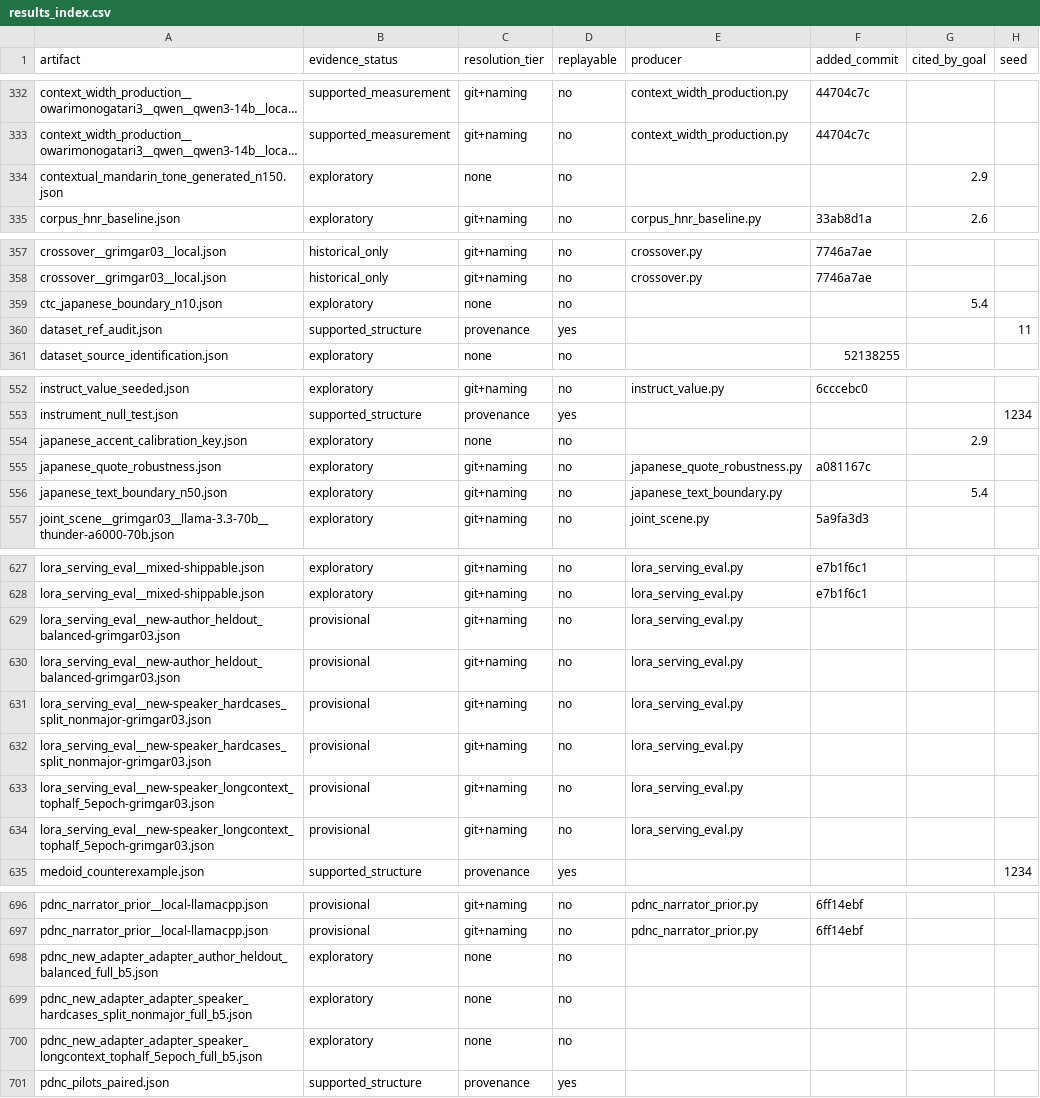
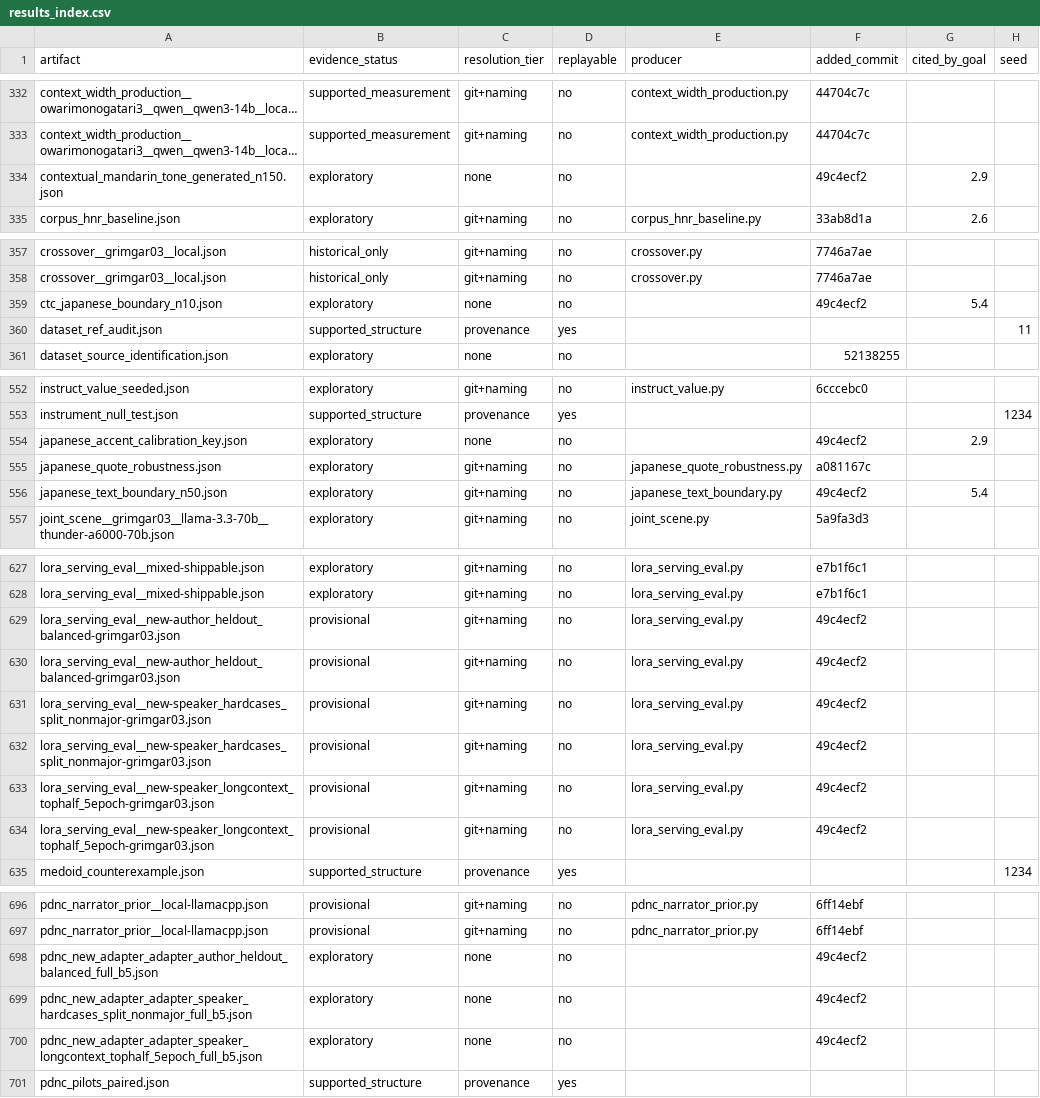
Before and after one commit to on22s/alexandria-audiobook2, a CSV file: results_index.csv, drawn as a sheet; only a part is shown, gaps mark what is left out; long unchanged cells end in …; the diff covers the shown part only; the diff names each change by its address in the sheet, - before the commit and + after, or states it on an @@ line.

```diff
--- a/results_index.csv
+++ b/results_index.csv
-F334 (added_commit): (empty)
+F334 (added_commit): 49c4ecf2
-F359 (added_commit): (empty)
+F359 (added_commit): 49c4ecf2
-F554 (added_commit): (empty)
+F554 (added_commit): 49c4ecf2
-F556 (added_commit): (empty)
+F556 (added_commit): 49c4ecf2
-F629:F634 (added_commit): (empty)
+F629:F634 (added_commit): 49c4ecf2
-F698:F700 (added_commit): (empty)
+F698:F700 (added_commit): 49c4ecf2
```
Also changed, not shown: 2 edited cells elsewhere in this file, 19 other files.
